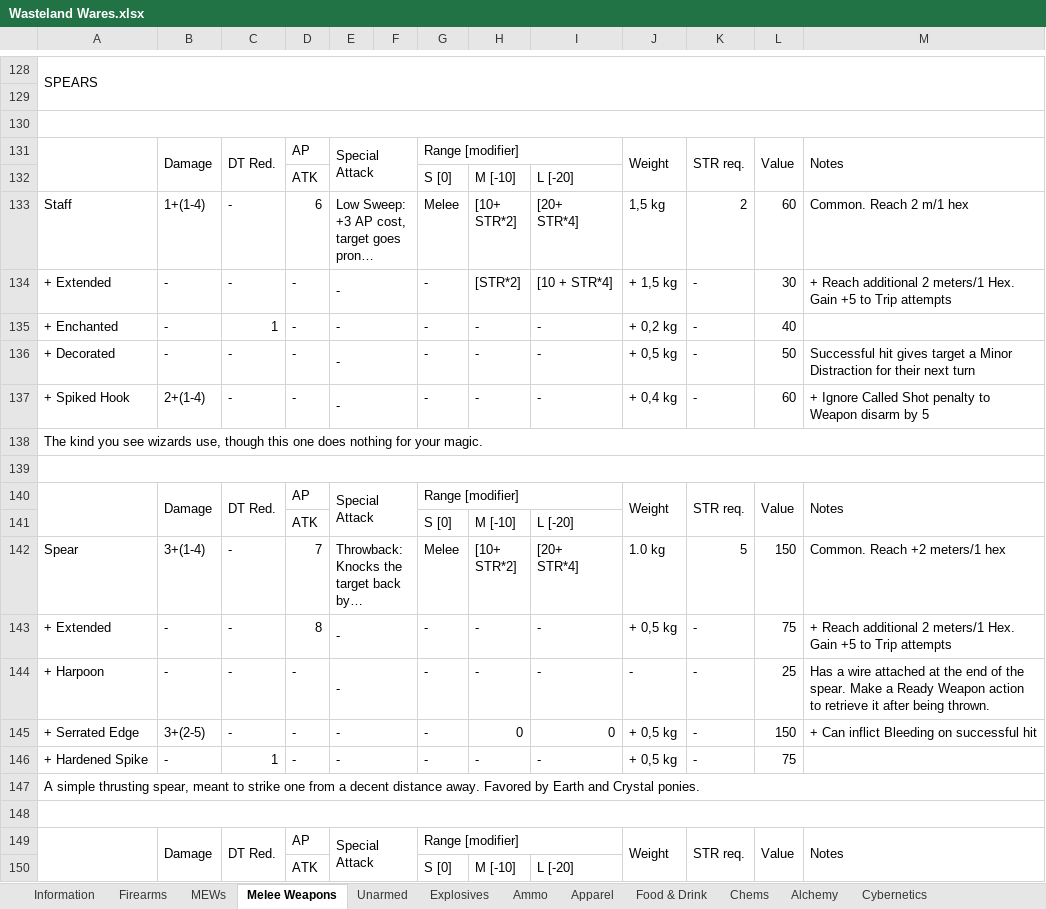
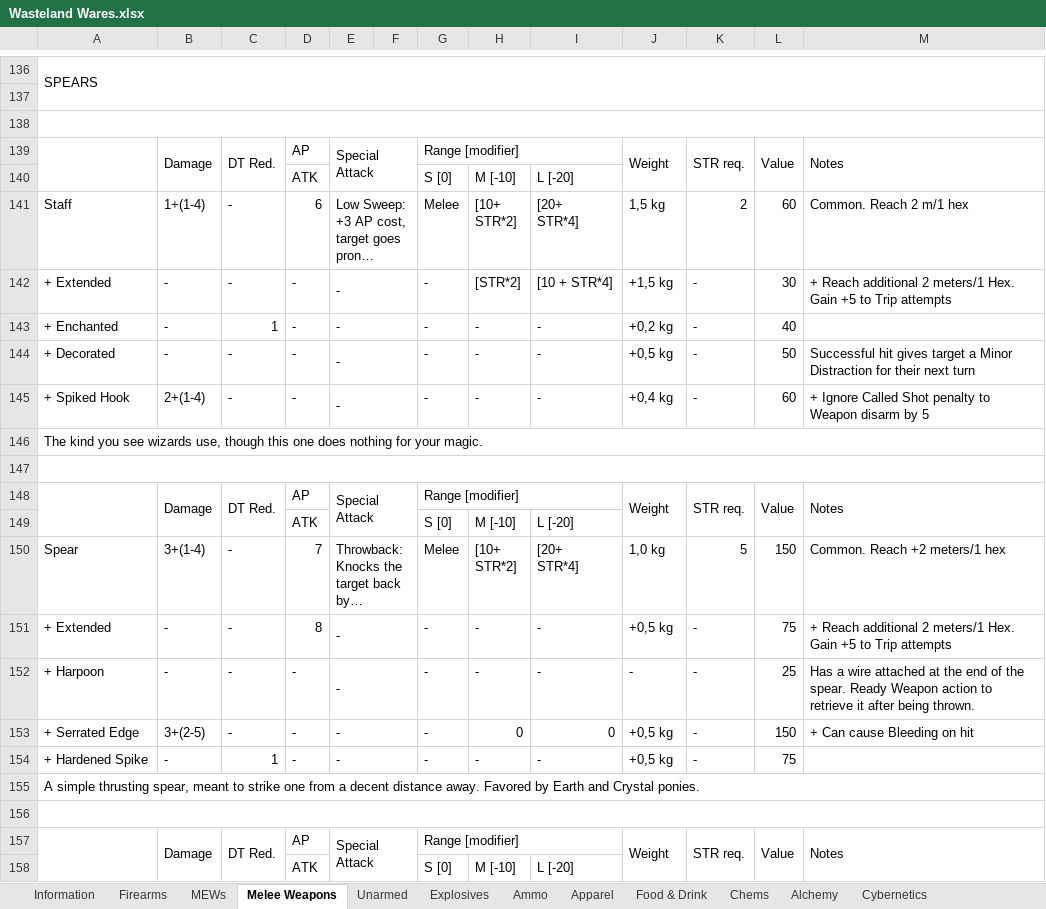
Before and after one commit to Wasteland-Ventures-Group/wasteland-ventures, an Excel workbook: Wasteland Wares.xlsx, sheet Melee Weapons, drawn as a sheet; only a part is shown, gaps mark what is left out; long unchanged cells end in …; values as stored, in another font and other column widths than the file's, no cell formats; charts and pictures not drawn; addresses are those after the commit; the diff covers the shown part only; the diff names each change by its address in the sheet, - before the commit and + after, or states it on an @@ line.

```diff
--- a/Wasteland Wares.xlsx (sheet Melee Weapons)
+++ b/Wasteland Wares.xlsx (sheet Melee Weapons)
-J142: + 1,5 kg
+J142: +1,5 kg
-J143: + 0,2 kg
+J143: +0,2 kg
-J144: + 0,5 kg
+J144: +0,5 kg
-J145: + 0,4 kg
+J145: +0,4 kg
-J150: 1.0 kg
+J150: 1,0 kg
-J151: + 0,5 kg
+J151: +0,5 kg
-M152: …the spear. Make a Ready Weapon…
+M152: …the spear. Ready Weapon…
-J153:J154: + 0,5 kg
+J153:J154: +0,5 kg
-M153: + Can inflict Bleeding on successful hit
+M153: + Can cause Bleeding on hit
```
Also changed, not shown: 24 added rows and 74 edited cells elsewhere in this sheet, sheet Firearms, sheet MEWs, sheet Explosives, sheet Apparel, sheet Unarmed, sheet Tools, Books and Magazines, 7 more sheets, cell formats, 2 other files.
